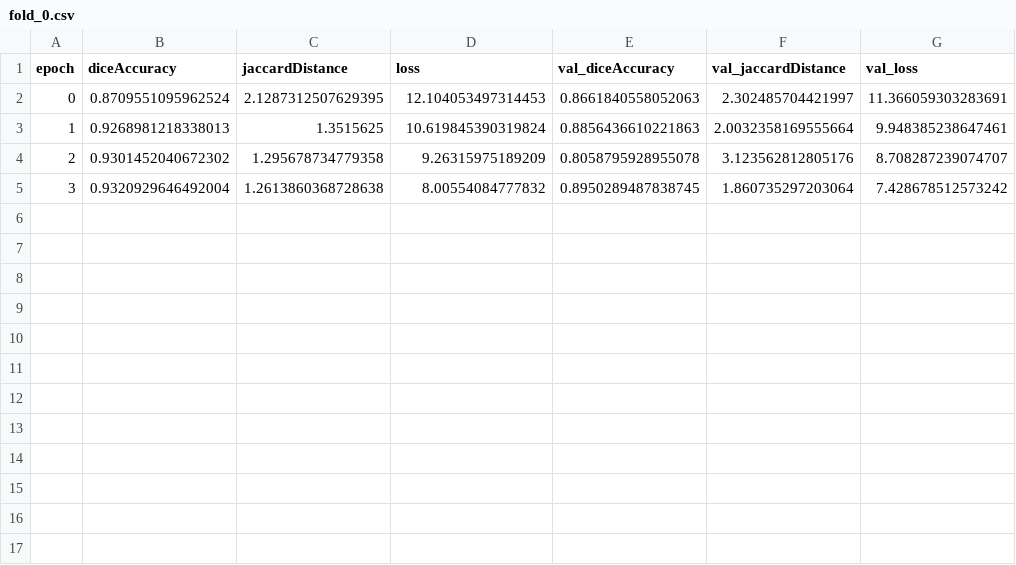
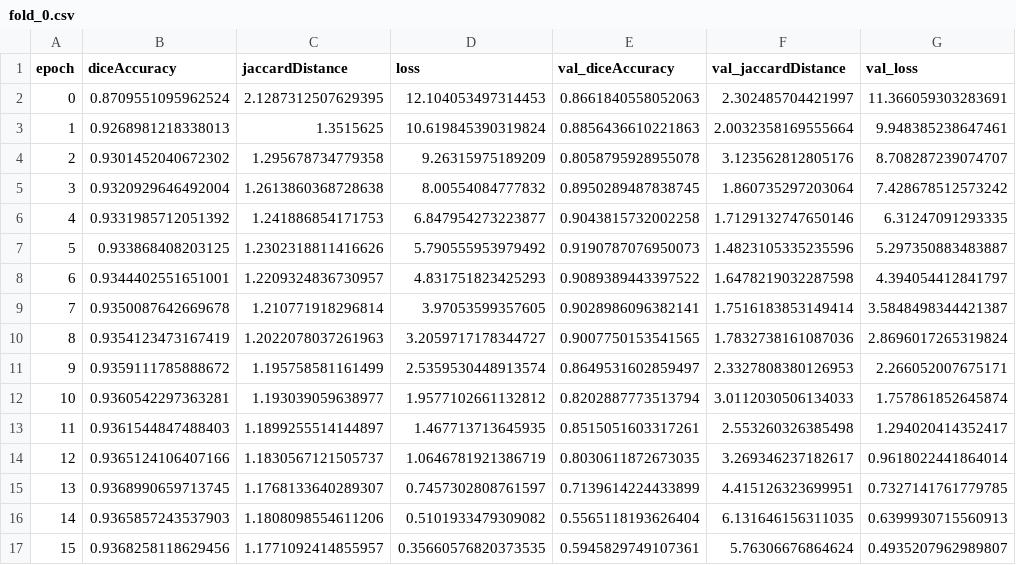
Before and after one commit to RWaiti/Keras-DeeplabV3Plus-MobilenetV2, a CSV file: model-saved/deeplabV3+_mobileNetV2/deeplayer_12_alpha_0.5_lr_0.001_regularizer_l1_0.0001_l2_1e-05/fold_0.csv, drawn as a sheet; the diff names each change by its address in the sheet, - before the commit and + after, or states it on an @@ line.

```diff
--- a/model-saved/deeplabV3+_mobileNetV2/deeplayer_12_alpha_0.5_lr_0.001_regularizer_l1_0.0001_l2_1e-05/fold_0.csv
+++ b/model-saved/deeplabV3+_mobileNetV2/deeplayer_12_alpha_0.5_lr_0.001_regularizer_l1_0.0001_l2_1e-05/fold_0.csv
+row 6: 4 | 0.9331985712051392 | 1.241886854171753 | 6.847954273223877 | 0.9043815732002258 | 1.7129132747650146 | 6.31247091293335
+row 7: 5 | 0.933868408203125 | 1.2302318811416626 | 5.790555953979492 | 0.9190787076950073 | 1.4823105335235596 | 5.297350883483887
+row 8: 6 | 0.9344402551651001 | 1.2209324836730957 | 4.831751823425293 | 0.9089389443397522 | 1.6478219032287598 | 4.394054412841797
+row 9: 7 | 0.9350087642669678 | 1.210771918296814 | 3.97053599357605 | 0.9028986096382141 | 1.7516183853149414 | 3.5848498344421387
+row 10: 8 | 0.9354123473167419 | 1.2022078037261963 | 3.2059717178344727 | 0.9007750153541565 | 1.7832738161087036 | 2.8696017265319824
+row 11: 9 | 0.9359111785888672 | 1.195758581161499 | 2.5359530448913574 | 0.8649531602859497 | 2.3327808380126953 | 2.266052007675171
+row 12: 10 | 0.9360542297363281 | 1.193039059638977 | 1.9577102661132812 | 0.8202887773513794 | 3.0112030506134033 | 1.757861852645874
+row 13: 11 | 0.9361544847488403 | 1.1899255514144897 | 1.467713713645935 | 0.8515051603317261 | 2.553260326385498 | 1.294020414352417
+row 14: 12 | 0.9365124106407166 | 1.1830567121505737 | 1.0646781921386719 | 0.8030611872673035 | 3.269346237182617 | 0.9618022441864014
+row 15: 13 | 0.9368990659713745 | 1.1768133640289307 | 0.7457302808761597 | 0.7139614224433899 | 4.415126323699951 | 0.7327141761779785
+row 16: 14 | 0.9365857243537903 | 1.1808098554611206 | 0.5101933479309082 | 0.5565118193626404 | 6.131646156311035 | 0.6399930715560913
+row 17: 15 | 0.9368258118629456 | 1.1771092414855957 | 0.35660576820373535 | 0.5945829749107361 | 5.76306676864624 | 0.4935207962989807
```
Also changed, not shown: 7 other files.
